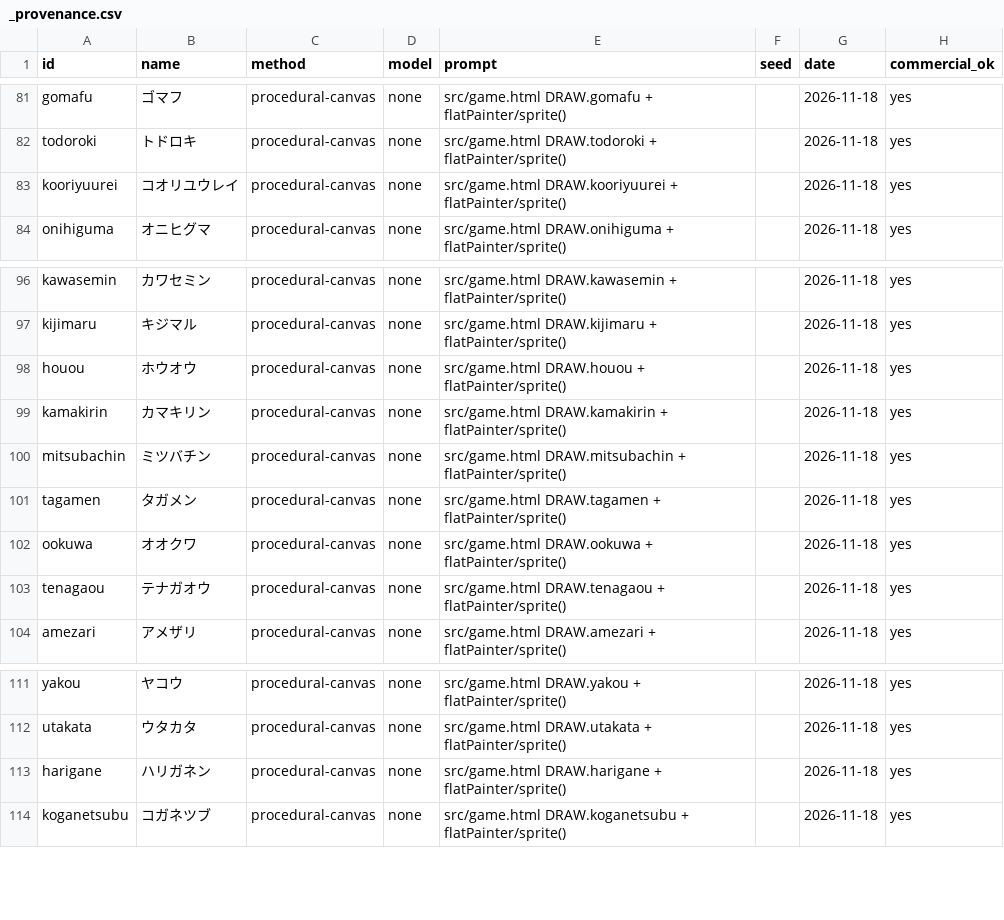
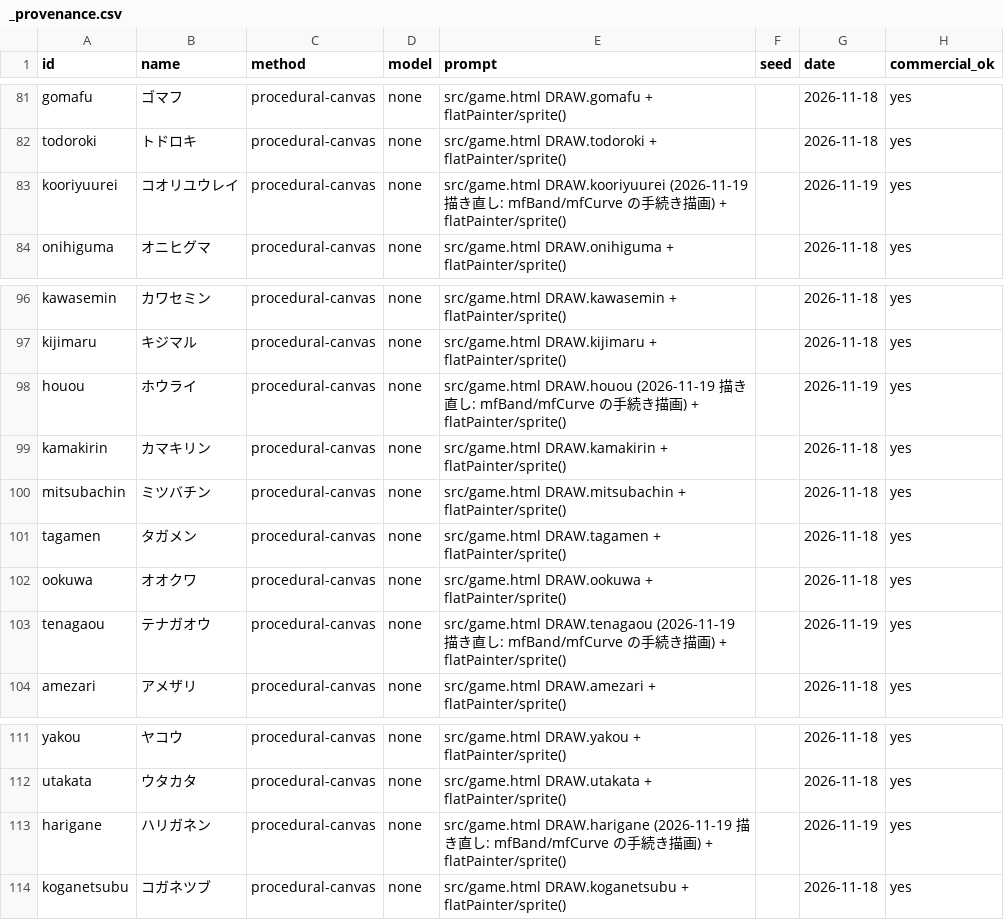
Before and after one commit to 5287354-droid/New-Game-, a CSV file: assets/monsters/_provenance.csv, drawn as a sheet; only a part is shown, gaps mark what is left out; the diff covers the shown part only.

```diff
--- a/assets/monsters/_provenance.csv
+++ b/assets/monsters/_provenance.csv
@@ -82,3 +82,3 @@ gomafu,ゴマフ,procedural-canvas,none,src/game.html DRAW.gomafu + flatPainter/
 todoroki,トドロキ,procedural-canvas,none,src/game.html DRAW.todoroki + flatPainter/sprite(),,2026-11-18,yes
-kooriyuurei,コオリユウレイ,procedural-canvas,none,src/game.html DRAW.kooriyuurei + flatPainter/sprite(),,2026-11-18,yes
+kooriyuurei,コオリユウレイ,procedural-canvas,none,src/game.html DRAW.kooriyuurei (2026-11-19 描き直し: mfBand/mfCurve の手続き描画) + flatPainter/sprite(),,2026-11-19,yes
 onihiguma,オニヒグマ,procedural-canvas,none,src/game.html DRAW.onihiguma + flatPainter/sprite(),,2026-11-18,yes
@@ -97,3 +97,3 @@ kawasemin,カワセミン,procedural-canvas,none,src/game.html DRAW.kawasemin +
 kijimaru,キジマル,procedural-canvas,none,src/game.html DRAW.kijimaru + flatPainter/sprite(),,2026-11-18,yes
-houou,ホウオウ,procedural-canvas,none,src/game.html DRAW.houou + flatPainter/sprite(),,2026-11-18,yes
+houou,ホウライ,procedural-canvas,none,src/game.html DRAW.houou (2026-11-19 描き直し: mfBand/mfCurve の手続き描画) + flatPainter/sprite(),,2026-11-19,yes
 kamakirin,カマキリン,procedural-canvas,none,src/game.html DRAW.kamakirin + flatPainter/sprite(),,2026-11-18,yes
@@ -102,3 +102,3 @@ tagamen,タガメン,procedural-canvas,none,src/game.html DRAW.tagamen + flatPai
 ookuwa,オオクワ,procedural-canvas,none,src/game.html DRAW.ookuwa + flatPainter/sprite(),,2026-11-18,yes
-tenagaou,テナガオウ,procedural-canvas,none,src/game.html DRAW.tenagaou + flatPainter/sprite(),,2026-11-18,yes
+tenagaou,テナガオウ,procedural-canvas,none,src/game.html DRAW.tenagaou (2026-11-19 描き直し: mfBand/mfCurve の手続き描画) + flatPainter/sprite(),,2026-11-19,yes
 amezari,アメザリ,procedural-canvas,none,src/game.html DRAW.amezari + flatPainter/sprite(),,2026-11-18,yes
@@ -112,3 +112,3 @@ yakou,ヤコウ,procedural-canvas,none,src/game.html DRAW.yakou + flatPainter/sp
 utakata,ウタカタ,procedural-canvas,none,src/game.html DRAW.utakata + flatPainter/sprite(),,2026-11-18,yes
-harigane,ハリガネン,procedural-canvas,none,src/game.html DRAW.harigane + flatPainter/sprite(),,2026-11-18,yes
+harigane,ハリガネン,procedural-canvas,none,src/game.html DRAW.harigane (2026-11-19 描き直し: mfBand/mfCurve の手続き描画) + flatPainter/sprite(),,2026-11-19,yes
 koganetsubu,コガネツブ,procedural-canvas,none,src/game.html DRAW.koganetsubu + flatPainter/sprite(),,2026-11-18,yes
```
Also changed, not shown: 16 edited cells elsewhere in this file, 5 other files.
